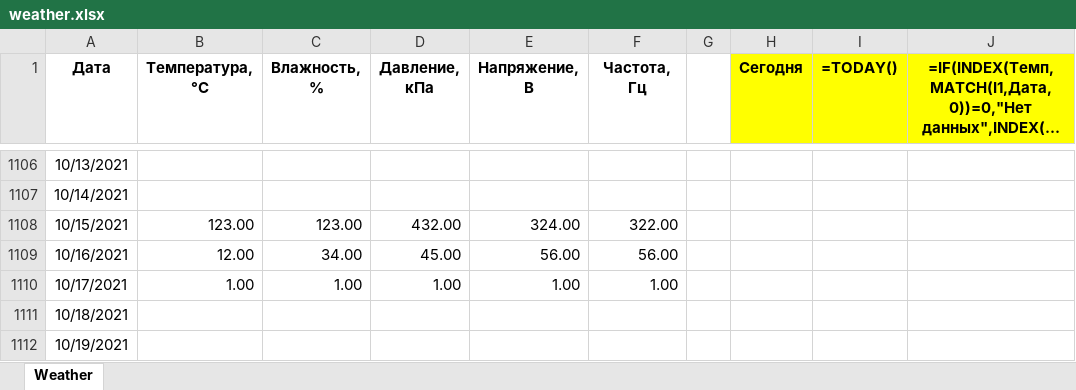
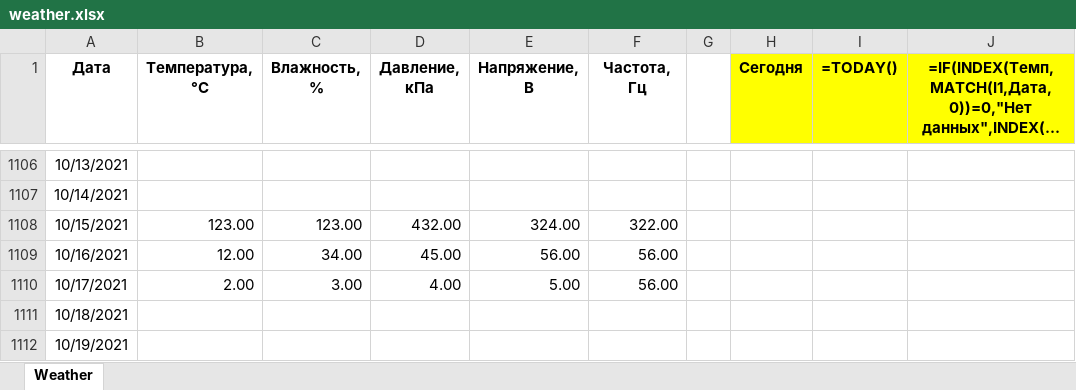
Before and after one commit to MracusRin/weather_list_mod, an Excel workbook: weather.xlsx, sheet Weather, drawn as a sheet; only a part is shown, gaps mark what is left out; long unchanged cells end in …; values as stored, in another font and other column widths than the file's, no borders; formulas without a stored value are shown as written; conditional formats not drawn; the diff names each change by its address in the sheet, - before the commit and + after, or states it on an @@ line.

```diff
--- a/weather.xlsx (sheet Weather)
+++ b/weather.xlsx (sheet Weather)
-B1110 (Температура, °С): 1.00
+B1110 (Температура, °С): 2.00
-C1110 (Влажность, %): 1.00
+C1110 (Влажность, %): 3.00
-D1110 (Давление, кПа): 1.00
+D1110 (Давление, кПа): 4.00
-E1110 (Напряжение, В): 1.00
+E1110 (Напряжение, В): 5.00
-F1110 (Частота, Гц): 1.00
+F1110 (Частота, Гц): 56.00
```
Also changed, not shown: 3 other files.
